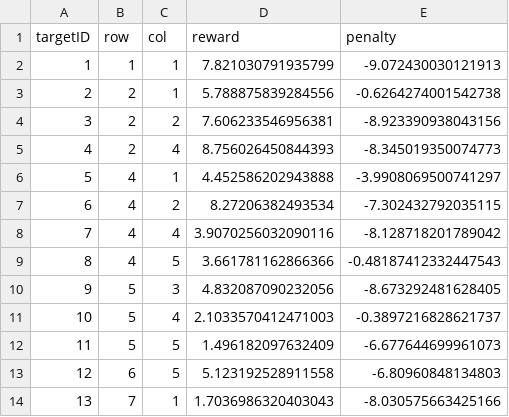
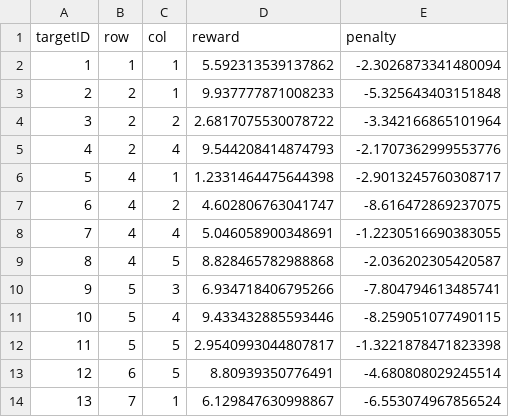
Before and after one commit to anjalisadanandanp/abm-elephant-project, a CSV file: game_theory_codes/FPL-UE/outputs/attacker_rewards_penalties.csv, drawn as a sheet.

```diff
--- a/game_theory_codes/FPL-UE/outputs/attacker_rewards_penalties.csv
+++ b/game_theory_codes/FPL-UE/outputs/attacker_rewards_penalties.csv
@@ -1,14 +1,14 @@
 targetID,row,col,reward,penalty
-1,1,1,7.821030791935799,-9.072430030121913
-2,2,1,5.788875839284556,-0.6264274001542738
-3,2,2,7.606233546956381,-8.923390938043156
-4,2,4,8.756026450844393,-8.345019350074773
-5,4,1,4.452586202943888,-3.9908069500741297
-6,4,2,8.27206382493534,-7.302432792035115
-7,4,4,3.9070256032090116,-8.128718201789042
-8,4,5,3.661781162866366,-0.48187412332447543
-9,5,3,4.832087090232056,-8.673292481628405
-10,5,4,2.1033570412471003,-0.3897216828621737
-11,5,5,1.496182097632409,-6.677644699961073
-12,6,5,5.123192528911558,-6.80960848134803
-13,7,1,1.7036986320403043,-8.030575663425166
+1,1,1,5.592313539137862,-2.3026873341480094
+2,2,1,9.937777871008233,-5.325643403151848
+3,2,2,2.6817075530078722,-3.342166865101964
+4,2,4,9.544208414874793,-2.1707362999553776
+5,4,1,1.2331464475644398,-2.9013245760308717
+6,4,2,4.602806763041747,-8.616472869237075
+7,4,4,5.046058900348691,-1.2230516690383055
+8,4,5,8.828465782988868,-2.036202305420587
+9,5,3,6.934718406795266,-7.804794613485741
+10,5,4,9.433432885593446,-8.259051077490115
+11,5,5,2.9540993044807817,-1.3221878471823398
+12,6,5,8.80939350776491,-4.680808029245514
+13,7,1,6.129847630998867,-6.553074967856524
```
Also changed, not shown: game_theory_codes/FPL-UE/outputs/defender_rewards_penalties.csv, 5 other files.
